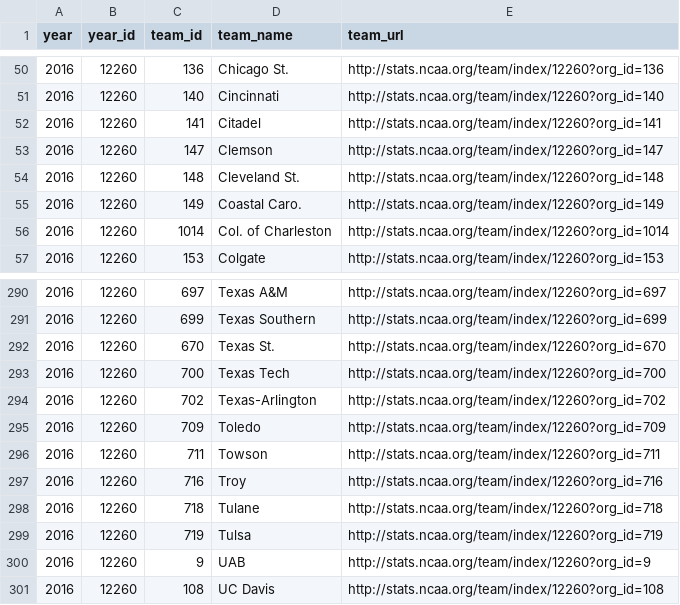
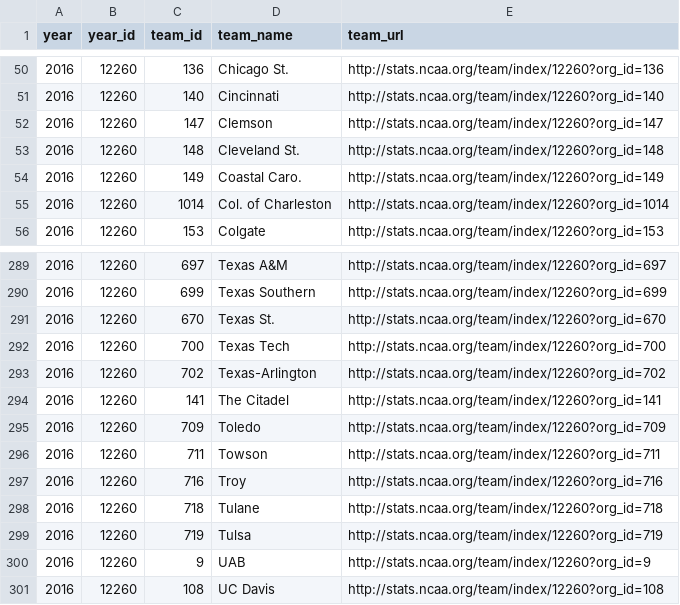
Before and after one commit to octonion/basketball-m, a TSV file: ncaa_pbp/tsv/ncaa_teams_2016_1.tsv, drawn as a sheet; only a part is shown, gaps mark what is left out.

Commit message:
NCAA D1 play-by-play for 2016.

```diff
--- a/ncaa_pbp/tsv/ncaa_teams_2016_1.tsv
+++ b/ncaa_pbp/tsv/ncaa_teams_2016_1.tsv
@@ -51,3 +51,2 @@ year	year_id	team_id	team_name	team_url
 2016	12260	140	Cincinnati	http://stats.ncaa.org/team/index/12260?org_id=140
-2016	12260	141	Citadel	http://stats.ncaa.org/team/index/12260?org_id=141
 2016	12260	147	Clemson	http://stats.ncaa.org/team/index/12260?org_id=147
@@ -294,2 +293,3 @@ year	year_id	team_id	team_name	team_url
 2016	12260	702	Texas-Arlington	http://stats.ncaa.org/team/index/12260?org_id=702
+2016	12260	141	The Citadel	http://stats.ncaa.org/team/index/12260?org_id=141
 2016	12260	709	Toledo	http://stats.ncaa.org/team/index/12260?org_id=709
```
Also changed, not shown: 9 other files.
